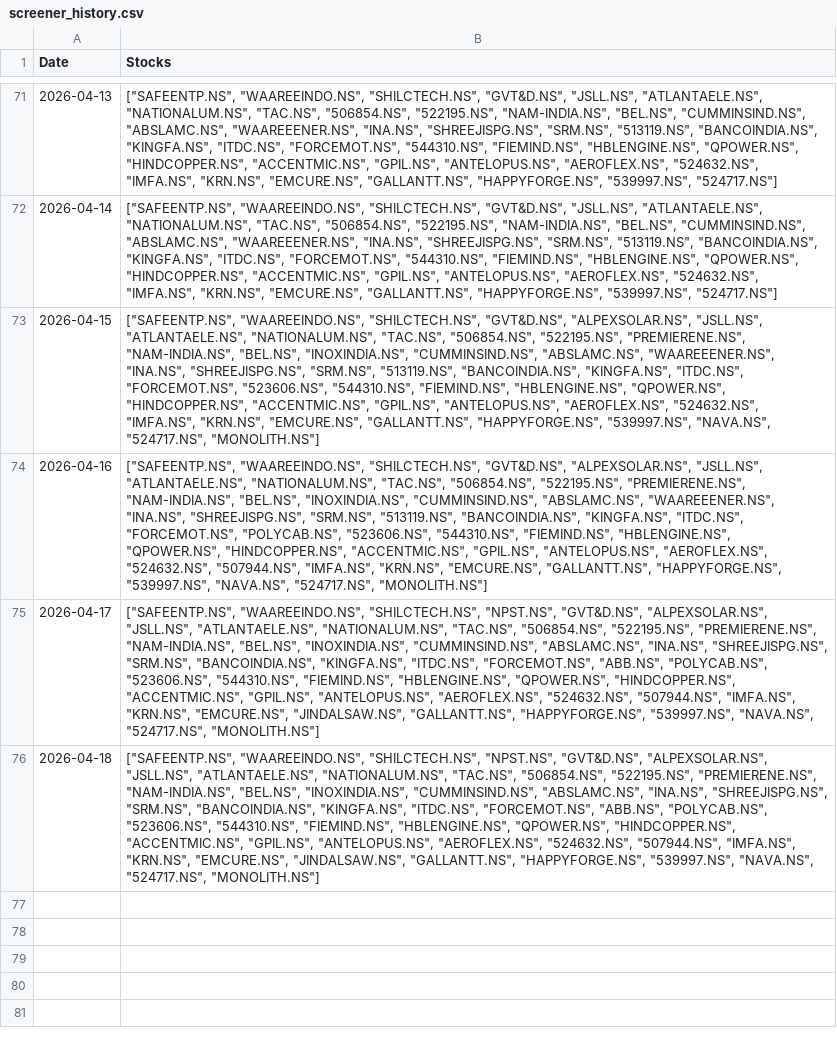
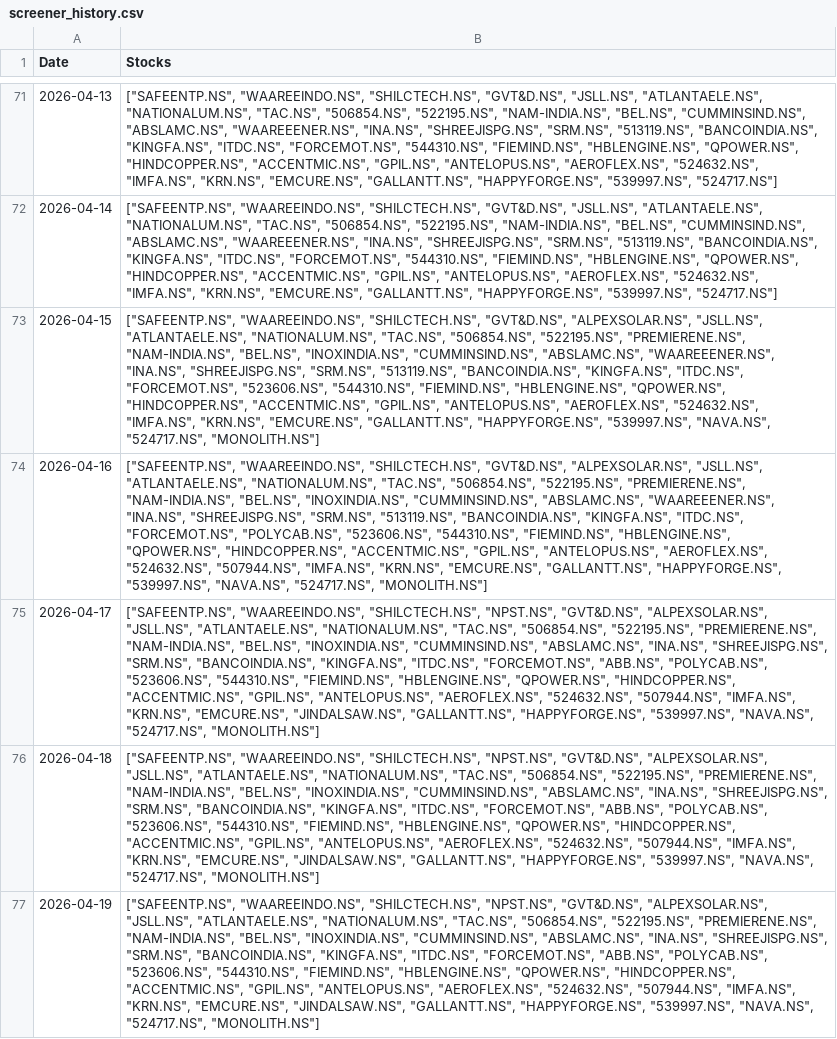
Before and after one commit to hitkarsh-singh/screener-tracker, a CSV file: data/screener_history.csv, drawn as a sheet; only a part is shown, gaps mark what is left out; the diff names each change by its address in the sheet, - before the commit and + after, or states it on an @@ line.

```diff
--- a/data/screener_history.csv
+++ b/data/screener_history.csv
+row 77: 2026-04-19 | ["SAFEENTP.NS", "WAAREEINDO.NS", "SHILCTECH.NS", "NPST.NS", "GVT&D.NS", "ALPEXSOLAR.NS", "JSLL.NS", "ATLANTAELE.NS", "NATIONALUM.NS", "TAC.NS", "506854.NS", "522195.NS", "PREMIERENE.NS", "NAM-INDIA.NS", "BEL.NS", "INOXINDIA.NS", "CUMMINSIND.NS", "ABSLAMC.NS", "INA.NS", "SHREEJISPG.NS", "SRM.NS", "BANCOINDIA.NS", "KINGFA.NS", "ITDC.NS", "FORCEMOT.NS", "ABB.NS", "POLYCAB.NS", "523606.NS", "544310.NS", "FIEMIND.NS", "HBLENGINE.NS", "QPOWER.NS", "HINDCOPPER.NS", "ACCENTMIC.NS", "GPIL.NS", "ANTELOPUS.NS", "AEROFLEX.NS", "524632.NS", "507944.NS", "IMFA.NS", "KRN.NS", "EMCURE.NS", "JINDALSAW.NS", "GALLANTT.NS", "HAPPYFORGE.NS", "539997.NS", "NAVA.NS", "524717.NS", "MONOLITH.NS"]
```
Also changed, not shown: data/daily_changes.csv, data/portfolio_value.csv, 1 other file.
